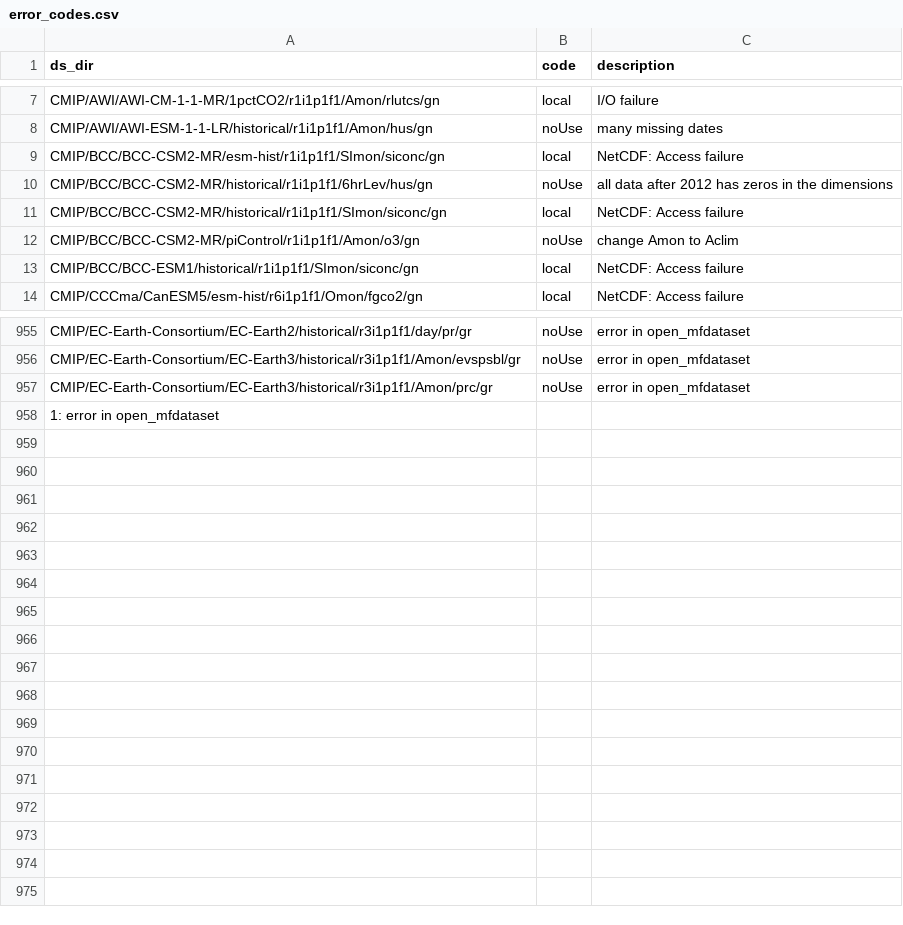
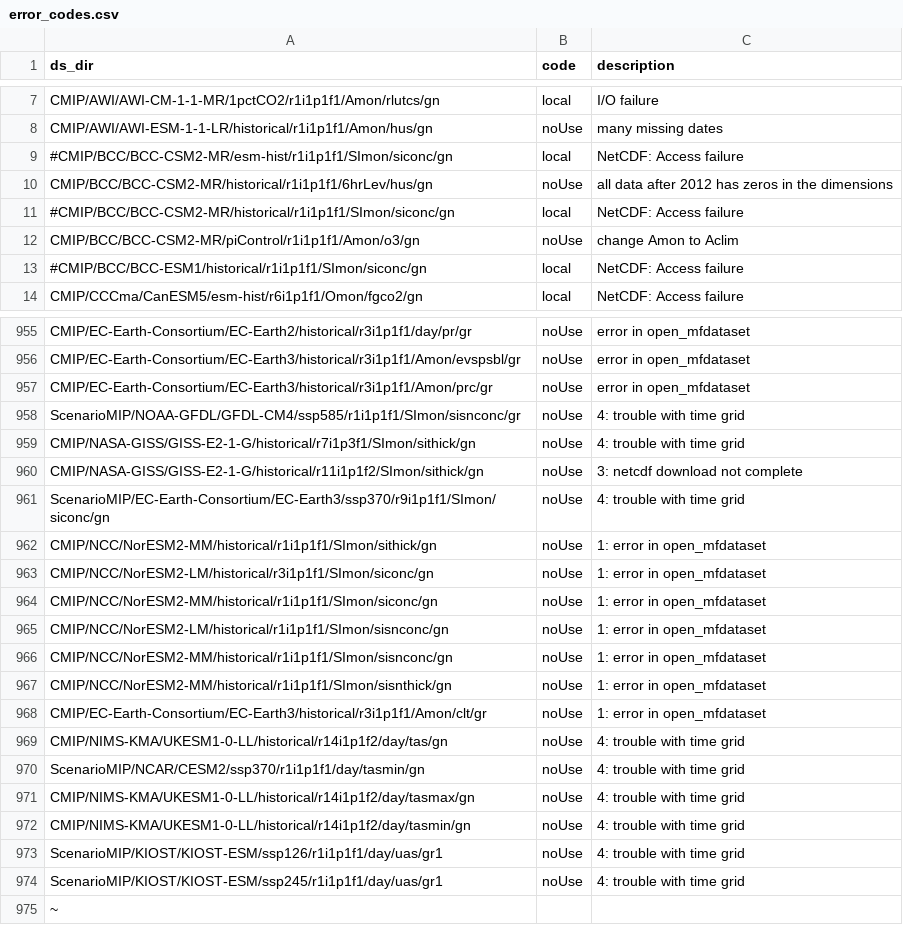
Before and after one commit to naomi-henderson/cmip6collect2, a CSV file: csv/error_codes.csv, drawn as a sheet; only a part is shown, gaps mark what is left out; the diff covers the shown part only.

Commit message:
had to modify requests - use credentials to get request sheet

```diff
--- a/csv/error_codes.csv
+++ b/csv/error_codes.csv
@@ -8,7 +8,7 @@ CMIP/AWI/AWI-CM-1-1-MR/1pctCO2/r1i1p1f1/Amon/rlutcs/gn,local,I/O failure
 CMIP/AWI/AWI-ESM-1-1-LR/historical/r1i1p1f1/Amon/hus/gn,noUse,many missing dates
-CMIP/BCC/BCC-CSM2-MR/esm-hist/r1i1p1f1/SImon/siconc/gn,local,NetCDF: Access failure
+#CMIP/BCC/BCC-CSM2-MR/esm-hist/r1i1p1f1/SImon/siconc/gn,local,NetCDF: Access failure
 CMIP/BCC/BCC-CSM2-MR/historical/r1i1p1f1/6hrLev/hus/gn,noUse,all data after 2012 has zeros in the dimensions
-CMIP/BCC/BCC-CSM2-MR/historical/r1i1p1f1/SImon/siconc/gn,local,NetCDF: Access failure
+#CMIP/BCC/BCC-CSM2-MR/historical/r1i1p1f1/SImon/siconc/gn,local,NetCDF: Access failure
 CMIP/BCC/BCC-CSM2-MR/piControl/r1i1p1f1/Amon/o3/gn,noUse,change Amon to Aclim
-CMIP/BCC/BCC-ESM1/historical/r1i1p1f1/SImon/siconc/gn,local,NetCDF: Access failure
+#CMIP/BCC/BCC-ESM1/historical/r1i1p1f1/SImon/siconc/gn,local,NetCDF: Access failure
 CMIP/CCCma/CanESM5/esm-hist/r6i1p1f1/Omon/fgco2/gn,local,NetCDF: Access failure
@@ -957,2 +957,19 @@ CMIP/EC-Earth-Consortium/EC-Earth3/historical/r3i1p1f1/Amon/evspsbl/gr,noUse,err
 CMIP/EC-Earth-Consortium/EC-Earth3/historical/r3i1p1f1/Amon/prc/gr,noUse,error in open_mfdataset
-1: error in open_mfdataset
+ScenarioMIP/NOAA-GFDL/GFDL-CM4/ssp585/r1i1p1f1/SImon/sisnconc/gr,noUse, 4: trouble with time grid
+CMIP/NASA-GISS/GISS-E2-1-G/historical/r7i1p3f1/SImon/sithick/gn,noUse, 4: trouble with time grid
+CMIP/NASA-GISS/GISS-E2-1-G/historical/r11i1p1f2/SImon/sithick/gn,noUse, 3: netcdf download not complete
+ScenarioMIP/EC-Earth-Consortium/EC-Earth3/ssp370/r9i1p1f1/SImon/siconc/gn,noUse, 4: trouble with time grid
+CMIP/NCC/NorESM2-MM/historical/r1i1p1f1/SImon/sithick/gn,noUse, 1: error in open_mfdataset
+CMIP/NCC/NorESM2-LM/historical/r3i1p1f1/SImon/siconc/gn,noUse, 1: error in open_mfdataset
+CMIP/NCC/NorESM2-MM/historical/r1i1p1f1/SImon/siconc/gn,noUse, 1: error in open_mfdataset
+CMIP/NCC/NorESM2-LM/historical/r1i1p1f1/SImon/sisnconc/gn,noUse, 1: error in open_mfdataset
+CMIP/NCC/NorESM2-MM/historical/r1i1p1f1/SImon/sisnconc/gn,noUse, 1: error in open_mfdataset
+CMIP/NCC/NorESM2-MM/historical/r1i1p1f1/SImon/sisnthick/gn,noUse, 1: error in open_mfdataset
+CMIP/EC-Earth-Consortium/EC-Earth3/historical/r3i1p1f1/Amon/clt/gr,noUse, 1: error in open_mfdataset
+CMIP/NIMS-KMA/UKESM1-0-LL/historical/r14i1p1f2/day/tas/gn,noUse, 4: trouble with time grid
+ScenarioMIP/NCAR/CESM2/ssp370/r1i1p1f1/day/tasmin/gn,noUse, 4: trouble with time grid
+CMIP/NIMS-KMA/UKESM1-0-LL/historical/r14i1p1f2/day/tasmax/gn,noUse, 4: trouble with time grid
+CMIP/NIMS-KMA/UKESM1-0-LL/historical/r14i1p1f2/day/tasmin/gn,noUse, 4: trouble with time grid
+ScenarioMIP/KIOST/KIOST-ESM/ssp126/r1i1p1f1/day/uas/gr1,noUse, 4: trouble with time grid
+ScenarioMIP/KIOST/KIOST-ESM/ssp245/r1i1p1f1/day/uas/gr1,noUse, 4: trouble with time grid
+~
```
Also changed, not shown: 22 edited cells elsewhere in this file, csv/request_new.csv, 4 other files.
